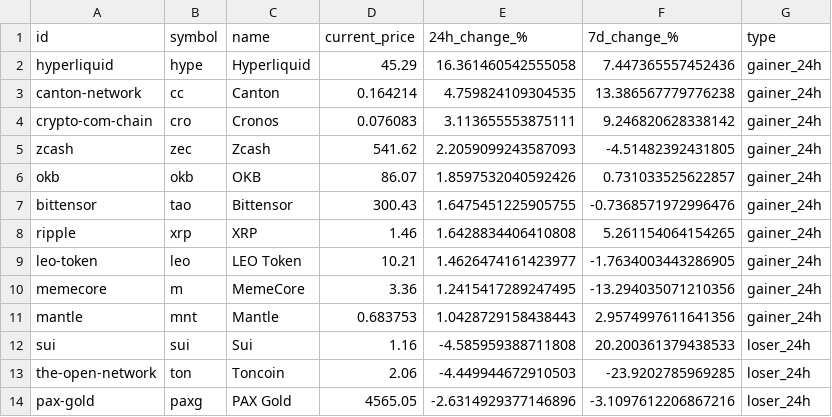
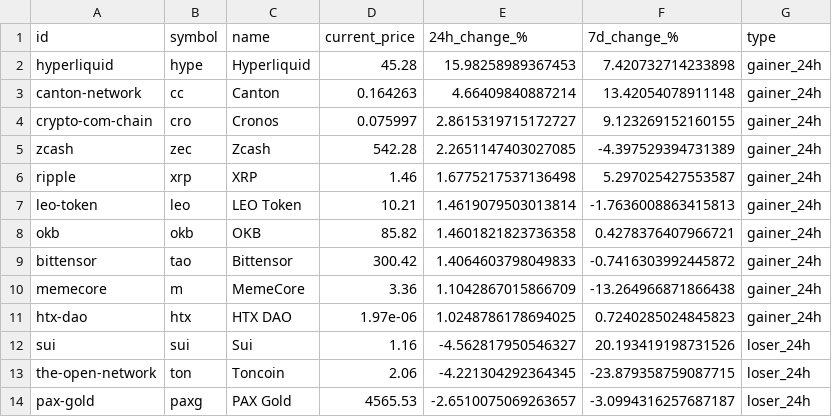
Before and after one commit to rfrm-dao/MarketDataResearch, a CSV file: TopGainersAndLosers.csv, drawn as a sheet; only a part is shown; the diff covers the shown part only.

```diff
--- a/TopGainersAndLosers.csv
+++ b/TopGainersAndLosers.csv
@@ -1,14 +1,14 @@
 id,symbol,name,current_price,24h_change_%,7d_change_%,type
-hyperliquid,hype,Hyperliquid,45.29,16.361460542555058,7.447365557452436,gainer_24h
-canton-network,cc,Canton,0.164214,4.759824109304535,13.386567779776238,gainer_24h
-crypto-com-chain,cro,Cronos,0.076083,3.113655553875111,9.246820628338142,gainer_24h
-zcash,zec,Zcash,541.62,2.2059099243587093,-4.51482392431805,gainer_24h
-okb,okb,OKB,86.07,1.8597532040592426,0.731033525622857,gainer_24h
-bittensor,tao,Bittensor,300.43,1.6475451225905755,-0.7368571972996476,gainer_24h
-ripple,xrp,XRP,1.46,1.6428834406410808,5.261154064154265,gainer_24h
-leo-token,leo,LEO Token,10.21,1.4626474161423977,-1.7634003443286905,gainer_24h
-memecore,m,MemeCore,3.36,1.2415417289247495,-13.294035071210356,gainer_24h
-mantle,mnt,Mantle,0.683753,1.0428729158438443,2.9574997611641356,gainer_24h
-sui,sui,Sui,1.16,-4.585959388711808,20.200361379438533,loser_24h
-the-open-network,ton,Toncoin,2.06,-4.449944672910503,-23.9202785969285,loser_24h
-pax-gold,paxg,PAX Gold,4565.05,-2.6314929377146896,-3.1097612206867216,loser_24h
+hyperliquid,hype,Hyperliquid,45.28,15.98258989367453,7.420732714233898,gainer_24h
+canton-network,cc,Canton,0.164263,4.66409840887214,13.42054078911148,gainer_24h
+crypto-com-chain,cro,Cronos,0.075997,2.8615319715172727,9.123269152160155,gainer_24h
+zcash,zec,Zcash,542.28,2.2651147403027085,-4.397529394731389,gainer_24h
+ripple,xrp,XRP,1.46,1.6775217537136498,5.297025427553587,gainer_24h
+leo-token,leo,LEO Token,10.21,1.4619079503013814,-1.7636008863415813,gainer_24h
+okb,okb,OKB,85.82,1.4601821823736358,0.4278376407966721,gainer_24h
+bittensor,tao,Bittensor,300.42,1.4064603798049833,-0.7416303992445872,gainer_24h
+memecore,m,MemeCore,3.36,1.1042867015866709,-13.264966871866438,gainer_24h
+htx-dao,htx,HTX DAO,1.97e-06,1.0248786178694025,0.7240285024845823,gainer_24h
+sui,sui,Sui,1.16,-4.562817950546327,20.193419198731526,loser_24h
+the-open-network,ton,Toncoin,2.06,-4.221304292364345,-23.879358759087715,loser_24h
+pax-gold,paxg,PAX Gold,4565.53,-2.6510075069263657,-3.0994316257687187,loser_24h
```
Also changed, not shown: 2 added rows, 2 removed rows and 67 edited cells elsewhere in this file, CategoryPerformance.csv.
